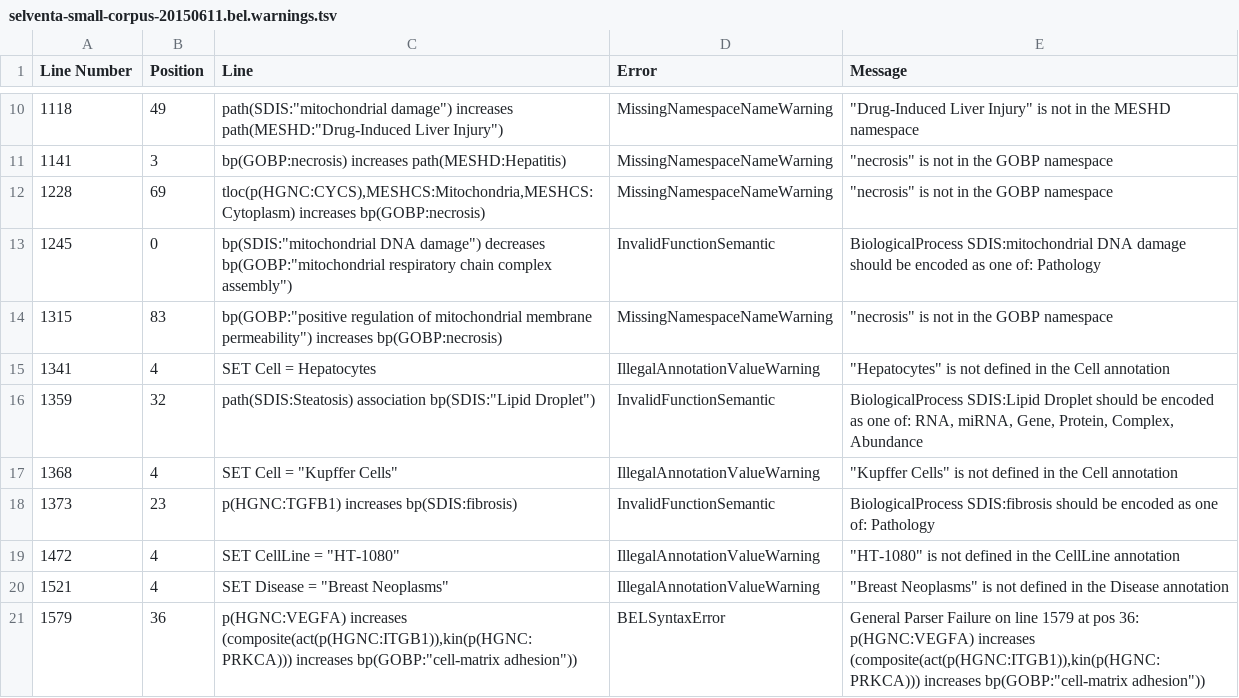
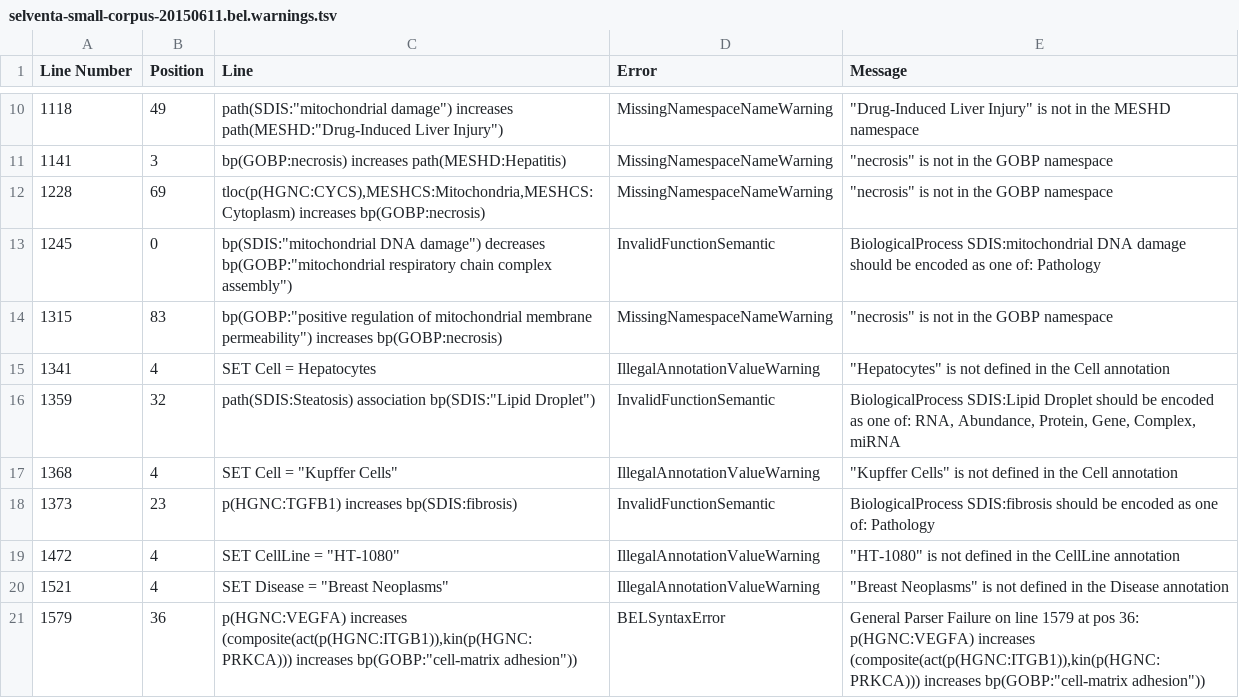
Before and after one commit to cthoyt/bel-selventa, a TSV file: selventa_knowledge/selventa-small-corpus-20150611.bel.warnings.tsv, drawn as a sheet; only a part is shown, gaps mark what is left out.

```diff
--- a/selventa_knowledge/selventa-small-corpus-20150611.bel.warnings.tsv
+++ b/selventa_knowledge/selventa-small-corpus-20150611.bel.warnings.tsv
@@ -15,3 +15,3 @@ Line Number	Position	Line	Error	Message
 1341	4	SET Cell = Hepatocytes	IllegalAnnotationValueWarning	"""Hepatocytes"" is not defined in the Cell annotation"
-1359	32	"path(SDIS:Steatosis) association bp(SDIS:""Lipid Droplet"")"	InvalidFunctionSemantic	BiologicalProcess SDIS:Lipid Droplet should be encoded as one of: RNA, miRNA, Gene, Protein, Complex, Abundance
+1359	32	"path(SDIS:Steatosis) association bp(SDIS:""Lipid Droplet"")"	InvalidFunctionSemantic	BiologicalProcess SDIS:Lipid Droplet should be encoded as one of: RNA, Abundance, Protein, Gene, Complex, miRNA
 1368	4	"SET Cell = ""Kupffer Cells"""	IllegalAnnotationValueWarning	"""Kupffer Cells"" is not defined in the Cell annotation"
```
Also changed, not shown: selventa_knowledge/large_corpus-20170611.bel.warnings.tsv, 6 other files.
